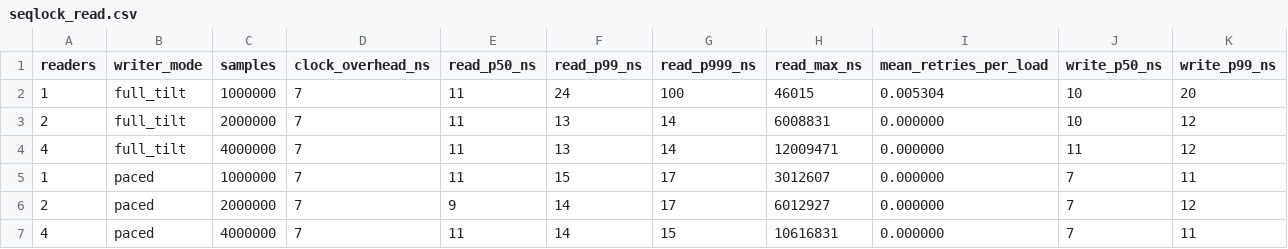
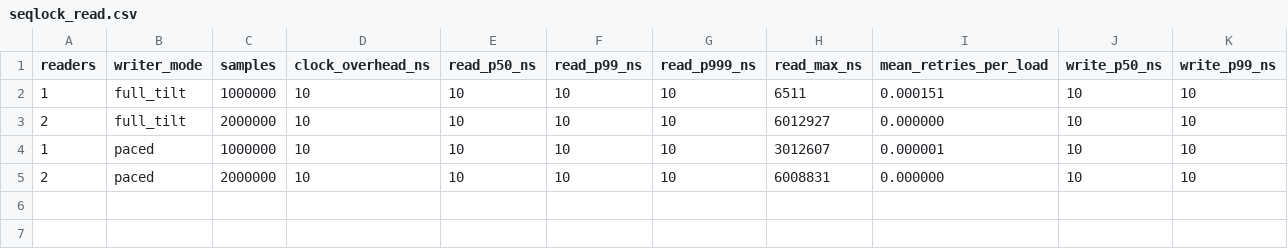
Before and after one commit to umangPokhriyall/low-latency-lob, a CSV file: bench/results/seqlock_read.csv, drawn as a sheet.

```diff
--- a/bench/results/seqlock_read.csv
+++ b/bench/results/seqlock_read.csv
@@ -1,7 +1,5 @@
 readers,writer_mode,samples,clock_overhead_ns,read_p50_ns,read_p99_ns,read_p999_ns,read_max_ns,mean_retries_per_load,write_p50_ns,write_p99_ns
-1,full_tilt,1000000,7,11,24,100,46015,0.005304,10,20
-2,full_tilt,2000000,7,11,13,14,6008831,0.000000,10,12
-4,full_tilt,4000000,7,11,13,14,12009471,0.000000,11,12
-1,paced,1000000,7,11,15,17,3012607,0.000000,7,11
-2,paced,2000000,7,9,14,17,6012927,0.000000,7,12
-4,paced,4000000,7,11,14,15,10616831,0.000000,7,11
+1,full_tilt,1000000,10,10,10,10,6511,0.000151,10,10
+2,full_tilt,2000000,10,10,10,10,6012927,0.000000,10,10
+1,paced,1000000,10,10,10,10,3012607,0.000001,10,10
+2,paced,2000000,10,10,10,10,6008831,0.000000,10,10
```
Also changed, not shown: bench/results/read_path.csv, bench/results/ring_bench.csv, 33 other files.
